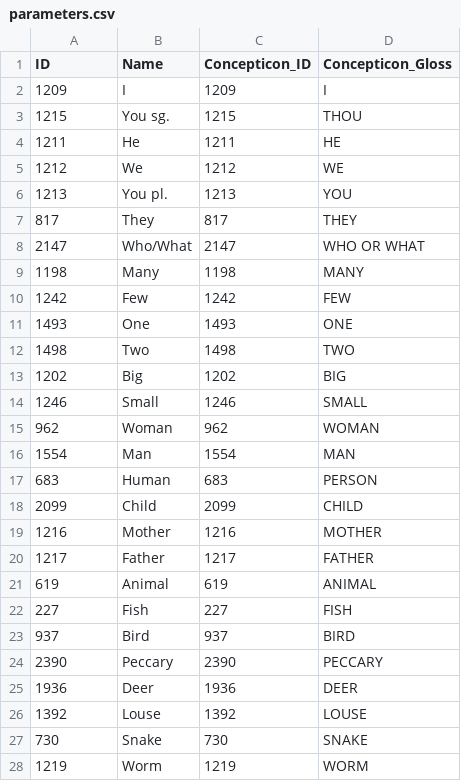
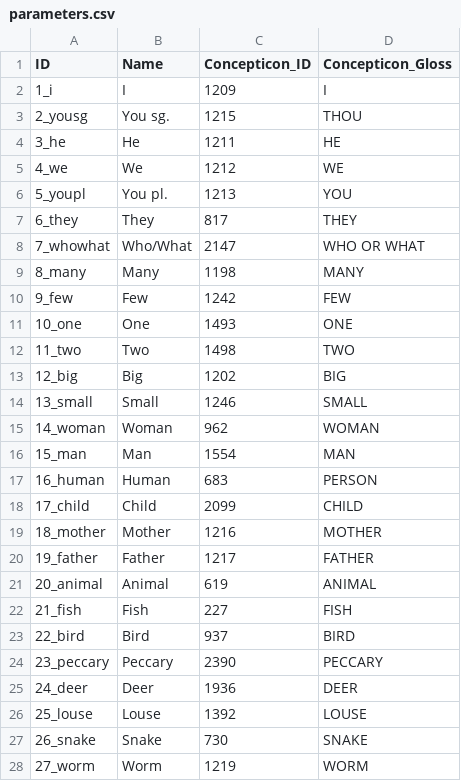
Before and after one commit to lexibank/birchallchapacuran, a CSV file: cldf/parameters.csv, drawn as a sheet; only a part is shown; the diff covers the shown part only.

```diff
--- a/cldf/parameters.csv
+++ b/cldf/parameters.csv
@@ -1,28 +1,28 @@
 ID,Name,Concepticon_ID,Concepticon_Gloss
-1209,I,1209,I
-1215,You sg.,1215,THOU
-1211,He,1211,HE
-1212,We,1212,WE
-1213,You pl.,1213,YOU
-817,They,817,THEY
-2147,Who/What,2147,WHO OR WHAT
-1198,Many,1198,MANY
-1242,Few,1242,FEW
-1493,One,1493,ONE
-1498,Two,1498,TWO
-1202,Big,1202,BIG
-1246,Small,1246,SMALL
-962,Woman,962,WOMAN
-1554,Man,1554,MAN
-683,Human,683,PERSON
-2099,Child,2099,CHILD
-1216,Mother,1216,MOTHER
-1217,Father,1217,FATHER
-619,Animal,619,ANIMAL
-227,Fish,227,FISH
-937,Bird,937,BIRD
-2390,Peccary,2390,PECCARY
-1936,Deer,1936,DEER
-1392,Louse,1392,LOUSE
-730,Snake,730,SNAKE
-1219,Worm,1219,WORM
+1_i,I,1209,I
+2_yousg,You sg.,1215,THOU
+3_he,He,1211,HE
+4_we,We,1212,WE
+5_youpl,You pl.,1213,YOU
+6_they,They,817,THEY
+7_whowhat,Who/What,2147,WHO OR WHAT
+8_many,Many,1198,MANY
+9_few,Few,1242,FEW
+10_one,One,1493,ONE
+11_two,Two,1498,TWO
+12_big,Big,1202,BIG
+13_small,Small,1246,SMALL
+14_woman,Woman,962,WOMAN
+15_man,Man,1554,MAN
+16_human,Human,683,PERSON
+17_child,Child,2099,CHILD
+18_mother,Mother,1216,MOTHER
+19_father,Father,1217,FATHER
+20_animal,Animal,619,ANIMAL
+21_fish,Fish,227,FISH
+22_bird,Bird,937,BIRD
+23_peccary,Peccary,2390,PECCARY
+24_deer,Deer,1936,DEER
+25_louse,Louse,1392,LOUSE
+26_snake,Snake,730,SNAKE
+27_worm,Worm,1219,WORM
```
Also changed, not shown: 98 edited cells elsewhere in this file, cldf/languages.csv, etc/languages.csv, 10 other files.
